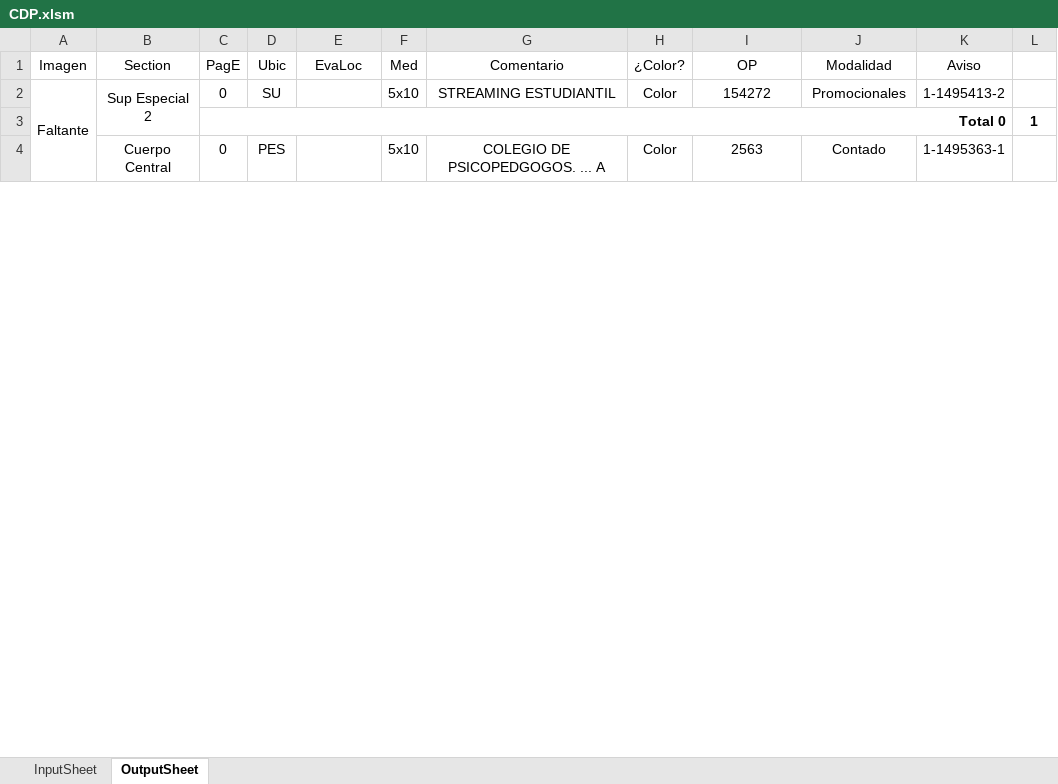
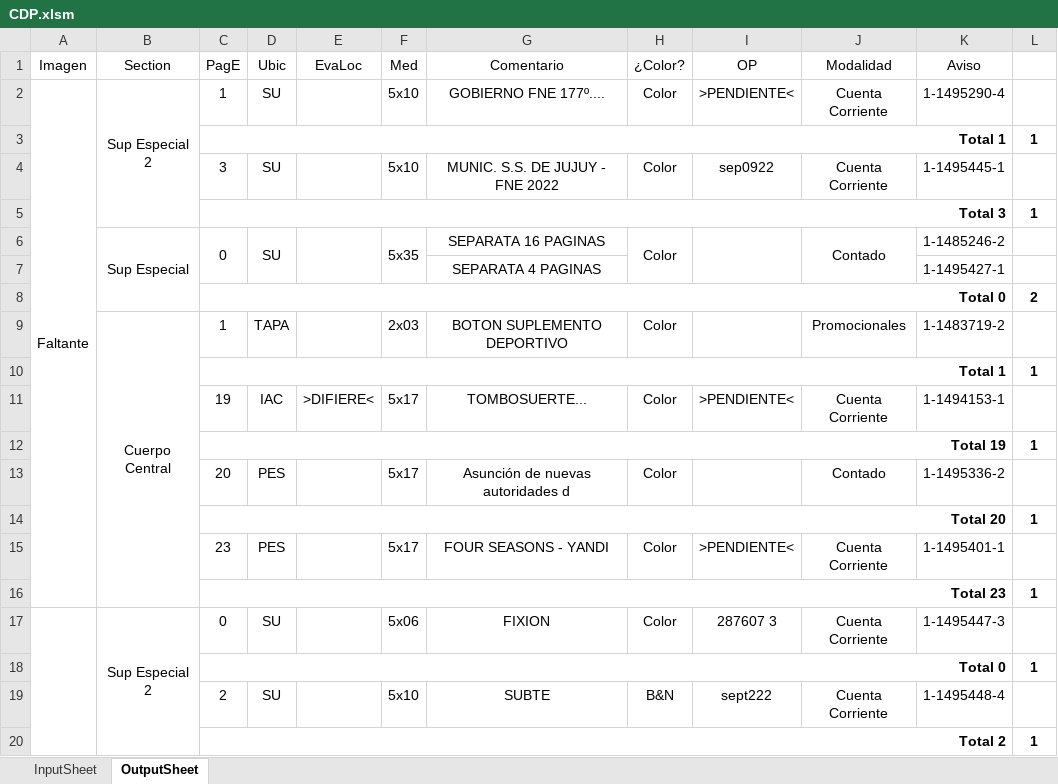
Before and after one commit to zherar7ordoya/AP5, an Excel workbook: Xtras/MSExcel/CDP.xlsm, sheet OutputSheet, drawn as a sheet; only a part is shown; values as stored, in another font and other column widths than the file's, no borders; conditional formats not drawn; removed rows and columns are numbered as before the commit, all else as after; the diff covers the shown part only; the diff names each change by its address in the sheet, - before the commit and + after, or states it on an @@ line.

```diff
--- a/Xtras/MSExcel/CDP.xlsm (sheet OutputSheet)
+++ b/Xtras/MSExcel/CDP.xlsm (sheet OutputSheet)
-A2:A7 merged
+A2:A16 merged
-B2:B3 merged
+B2:B5 merged
-C2 (PagE): 0
+C2 (PagE): 1
-G2 (Comentario): STREAMING ESTUDIANTIL
+G2 (Comentario): GOBIERNO FNE 177º....
-I2 (OP): 154272
+I2 (OP): >PENDIENTE<
-J2 (Modalidad): Promocionales
+J2 (Modalidad): Cuenta Corriente
-K2 (Aviso): 1-1495413-2
+K2 (Aviso): 1-1495290-4
@@ row 15 moved to row 3: Total 1 @@
+row 4:  |  | 3 | SU |  | 5x10 | MUNIC. S.S. DE JUJUY - FNE 2022 | Color | sep0922 | Cuenta Corriente | 1-1495445-1 | 1
+row 5:  |  | Total 3 |  |  |  |  |  |  |  |  | 1
+row 6:  | Sup Especial | 0 | SU |  | 5x35 | SEPARATA 16 PAGINAS | Color |  | Contado | 1-1485246-2 | 1
+row 7:  |  |  |  |  |  | SEPARATA 4 PAGINAS |  |  |  | 1-1495427-1 | 1
+row 8:  |  | Total 0 |  |  |  |  |  |  |  |  | 2
+row 9:  | Cuerpo Central | 1 | TAPA |  | 2x03 | BOTON SUPLEMENTO DEPORTIVO | Color |  | Promocionales | 1-1483719-2 | 1
+row 10:  |  | Total 1 |  |  |  |  |  |  |  |  | 1
+row 11:  |  | 19 | IAC | >DIFIERE< | 5x17 | TOMBOSUERTE... | Color | >PENDIENTE< | Cuenta Corriente | 1-1494153-1 | 1
+row 12:  |  | Total 19 |  |  |  |  |  |  |  |  | 1
+row 13:  |  | 20 | PES |  | 5x17 | Asunción de nuevas autoridades d | Color |  | Contado | 1-1495336-2 | 1
+row 14:  |  | Total 20 |  |  |  |  |  |  |  |  | 1
+row 15:  |  | 23 | PES |  | 5x17 | FOUR SEASONS - YANDI | Color | >PENDIENTE< | Cuenta Corriente | 1-1495401-1 | 1
+row 16:  |  | Total 23 |  |  |  |  |  |  |  |  | 1
+row 17:  | Sup Especial 2 | 0 | SU |  | 5x06 | FIXION | Color | 287607 3 | Cuenta Corriente | 1-1495447-3 | 1
-row 4:  | Cuerpo Central | 0 | PES |  | 5x10 | COLEGIO DE PSICOPEDGOGOS. ... A | Color | 2563 | Contado | 1-1495363-1 | 1
+row 19:  |  | 2 | SU |  | 5x10 | SUBTE | B&N | sept222 | Cuenta Corriente | 1-1495448-4 | 1
+row 20:  |  | Total 2 |  |  |  |  |  |  |  |  | 1
```
Also changed, not shown: 31 added rows, 26 removed rows, 1 moved row, 38 edited cells and merged cells elsewhere in this sheet, hidden cells, 9 other files.
